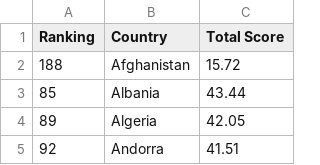
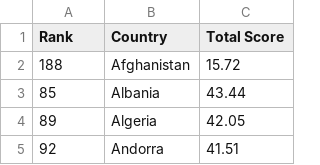
Before and after one commit to BraydenGan1120/FIT2179-DV2, a CSV file: data/2025-GAIRI-data-1.csv, drawn as a sheet; only a part is shown.

```diff
--- a/data/2025-GAIRI-data-1.csv
+++ b/data/2025-GAIRI-data-1.csv
@@ -1,2 +1,2 @@
-Ranking,Country,Total Score
+Rank,Country,Total Score
 188,Afghanistan,15.72
```
Also changed, not shown: 3 other files.
